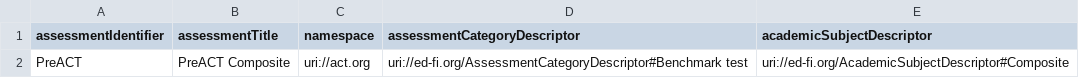
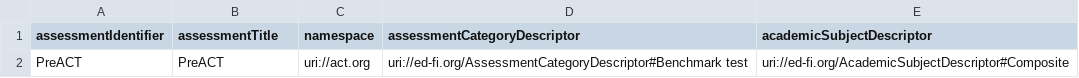
Before and after one commit to crocusllc/earthmover_edfi_bundles, a CSV file: assessments/PreACT/seeds/assessments.csv, drawn as a sheet.

```diff
--- a/assessments/PreACT/seeds/assessments.csv
+++ b/assessments/PreACT/seeds/assessments.csv
@@ -1,2 +1,2 @@
 assessmentIdentifier,assessmentTitle,namespace,assessmentCategoryDescriptor,academicSubjectDescriptor
-PreACT,PreACT Composite,uri://act.org,uri://ed-fi.org/AssessmentCategoryDescriptor#Benchmark test,uri://ed-fi.org/AcademicSubjectDescriptor#Composite
+PreACT,PreACT,uri://act.org,uri://ed-fi.org/AssessmentCategoryDescriptor#Benchmark test,uri://ed-fi.org/AcademicSubjectDescriptor#Composite
```
Also changed, not shown: assessments/PreACT/seeds/objectiveAssessments.csv, assessments/PreACT/seeds/performanceLevelDescriptors.csv, 7 other files.
